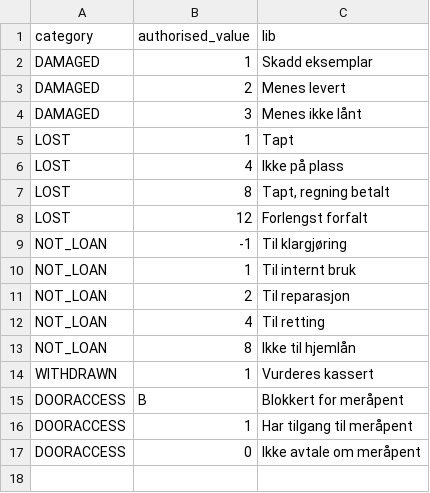
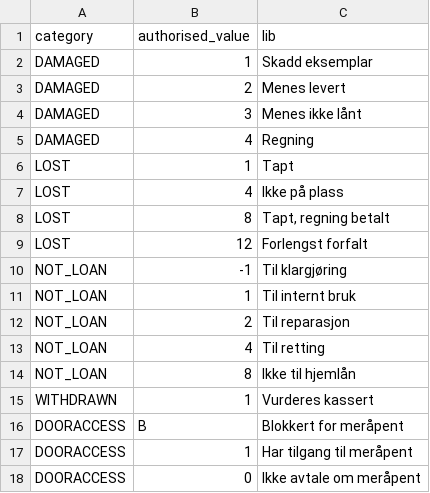
Before and after one commit to digibib/ls.ext, a CSV file: migration/config_data/avalues.csv, drawn as a sheet; the diff names each change by its address in the sheet, - before the commit and + after, or states it on an @@ line.

Commit message:
Update avalues.csv

```diff
--- a/migration/config_data/avalues.csv
+++ b/migration/config_data/avalues.csv
+row 5: DAMAGED | 4 | Regning
```
